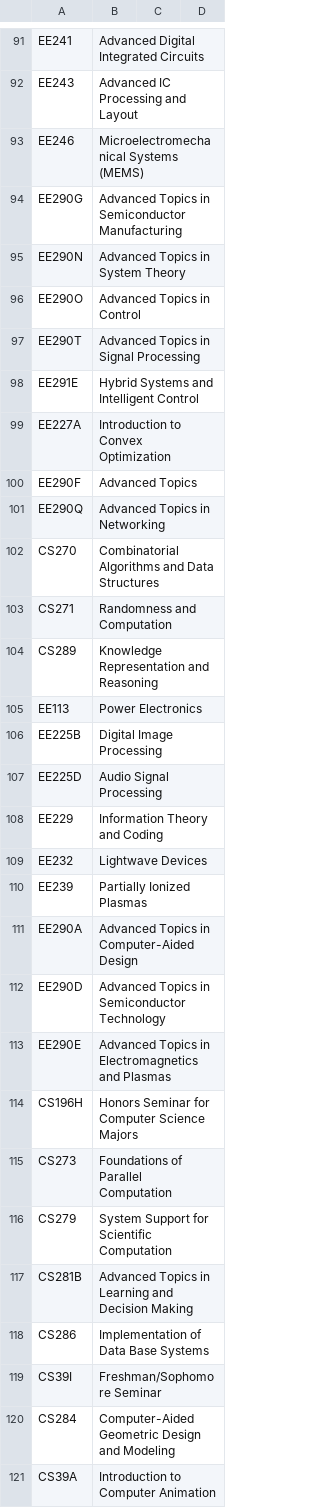
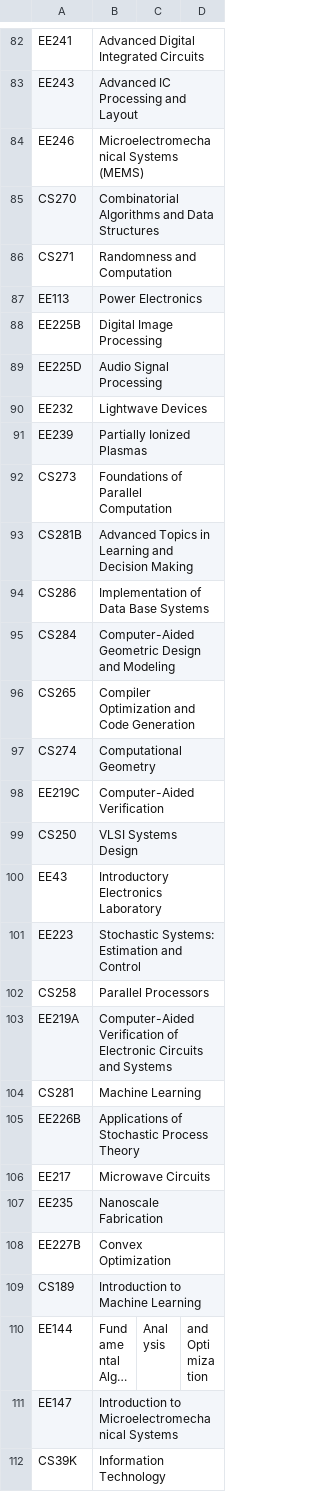
Before and after one commit to saasbook/CS169_Great_Course_Guide, a CSV file: data/classNames.csv, drawn as a sheet; only a part is shown, gaps mark what is left out; the shorter side is filled out with more unchanged rows; long unchanged cells end in …; the diff covers the shown part only; the diff names each change by its address in the sheet, - before the commit and + after, or states it on an @@ line.

```diff
--- a/data/classNames.csv
+++ b/data/classNames.csv
-row 94: EE290G | Advanced Topics in Semiconductor Manufacturing
-row 95: EE290N | Advanced Topics in System Theory
-row 96: EE290O | Advanced Topics in Control
-row 97: EE290T | Advanced Topics in Signal Processing
-row 98: EE291E | Hybrid Systems and Intelligent Control
-row 99: EE227A | Introduction to Convex Optimization
-row 100: EE290F | Advanced Topics
-row 101: EE290Q | Advanced Topics in Networking
-row 104: CS289 | Knowledge Representation and Reasoning
-row 108: EE229 | Information Theory and Coding
-row 111: EE290A | Advanced Topics in Computer-Aided Design
-row 112: EE290D | Advanced Topics in Semiconductor Technology
-row 113: EE290E | Advanced Topics in Electromagnetics and Plasmas
-row 114: CS196H | Honors Seminar for Computer Science Majors
-row 116: CS279 | System Support for Scientific Computation
-row 119: CS39I | Freshman/Sophomore Seminar
-row 121: CS39A | Introduction to Computer Animation
```
Also changed, not shown: 66 removed rows and 1 edited cell elsewhere in this file, data/classPrereqs.csv, 6 other files.
